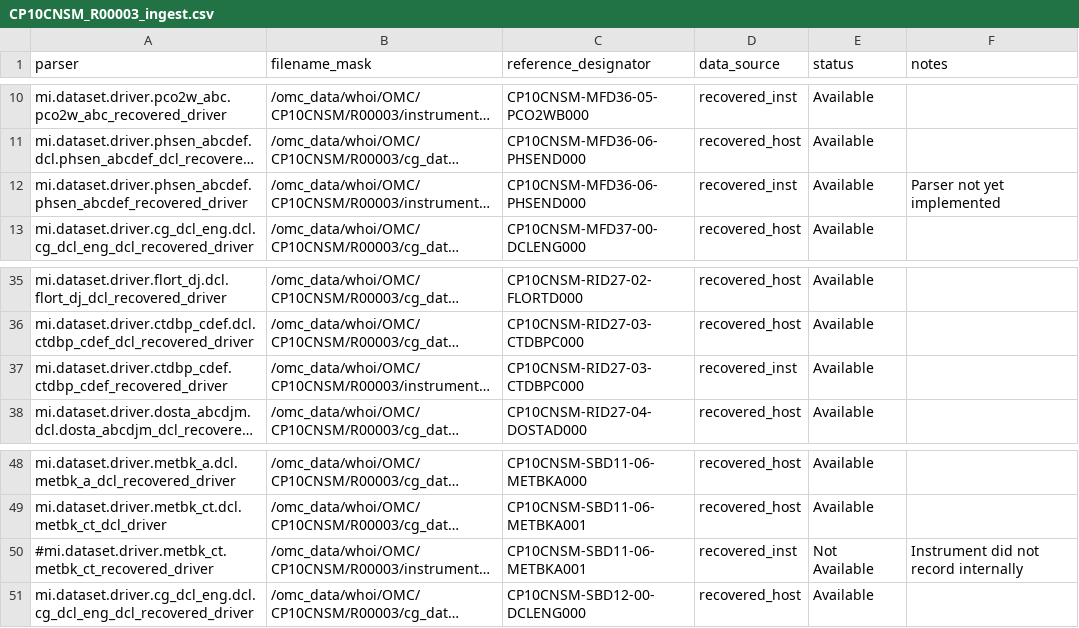
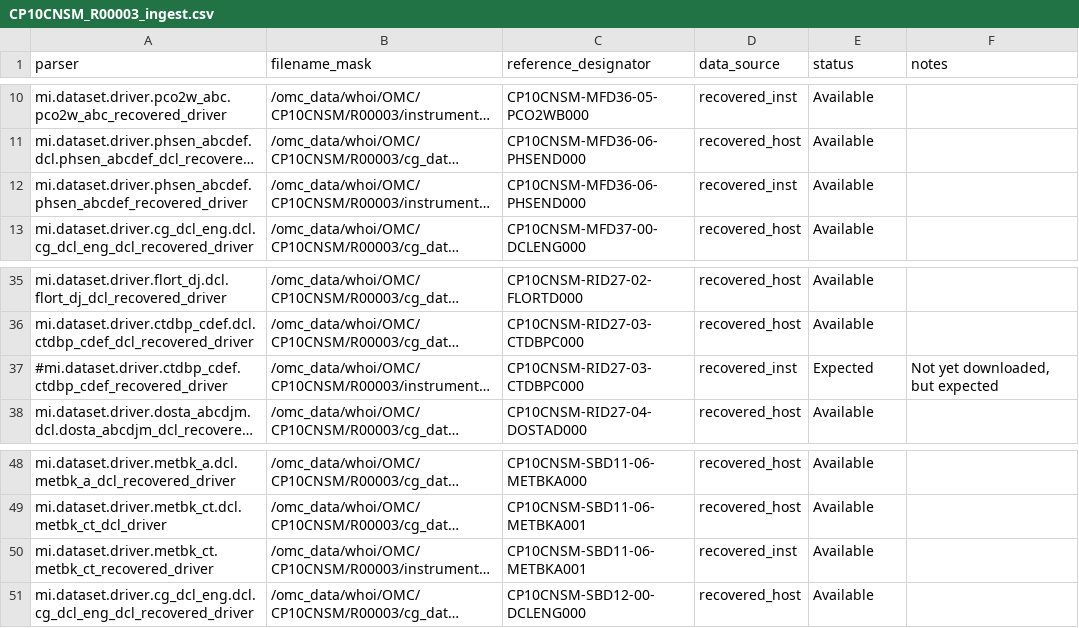
Before and after one commit to cdobs/ingestion-csvs, a CSV file: CP10CNSM/CP10CNSM_R00003_ingest.csv, drawn as a sheet; only a part is shown, gaps mark what is left out; long unchanged cells end in …; the diff names each change by its address in the sheet, - before the commit and + after, or states it on an @@ line.

Commit message:
Update CP10CNSM_R00003_ingest.csv

```diff
--- a/CP10CNSM/CP10CNSM_R00003_ingest.csv
+++ b/CP10CNSM/CP10CNSM_R00003_ingest.csv
-F12 (notes): Parser not yet implemented
+F12 (notes): (empty)
-A37 (parser): mi.dataset.driver.ctdbp_cdef.ctdbp_cdef_recovered_driver
+A37 (parser): #mi.dataset.driver.ctdbp_cdef.ctdbp_cdef_recovered_driver
-E37 (status): Available
+E37 (status): Expected
-F37 (notes): (empty)
+F37 (notes): Not yet downloaded, but expected
-A50 (parser): #mi.dataset.driver.metbk_ct.metbk_ct_recovered_driver
+A50 (parser): mi.dataset.driver.metbk_ct.metbk_ct_recovered_driver
-E50 (status): Not Available
+E50 (status): Available
-F50 (notes): Instrument did not record internally
+F50 (notes): (empty)
```
